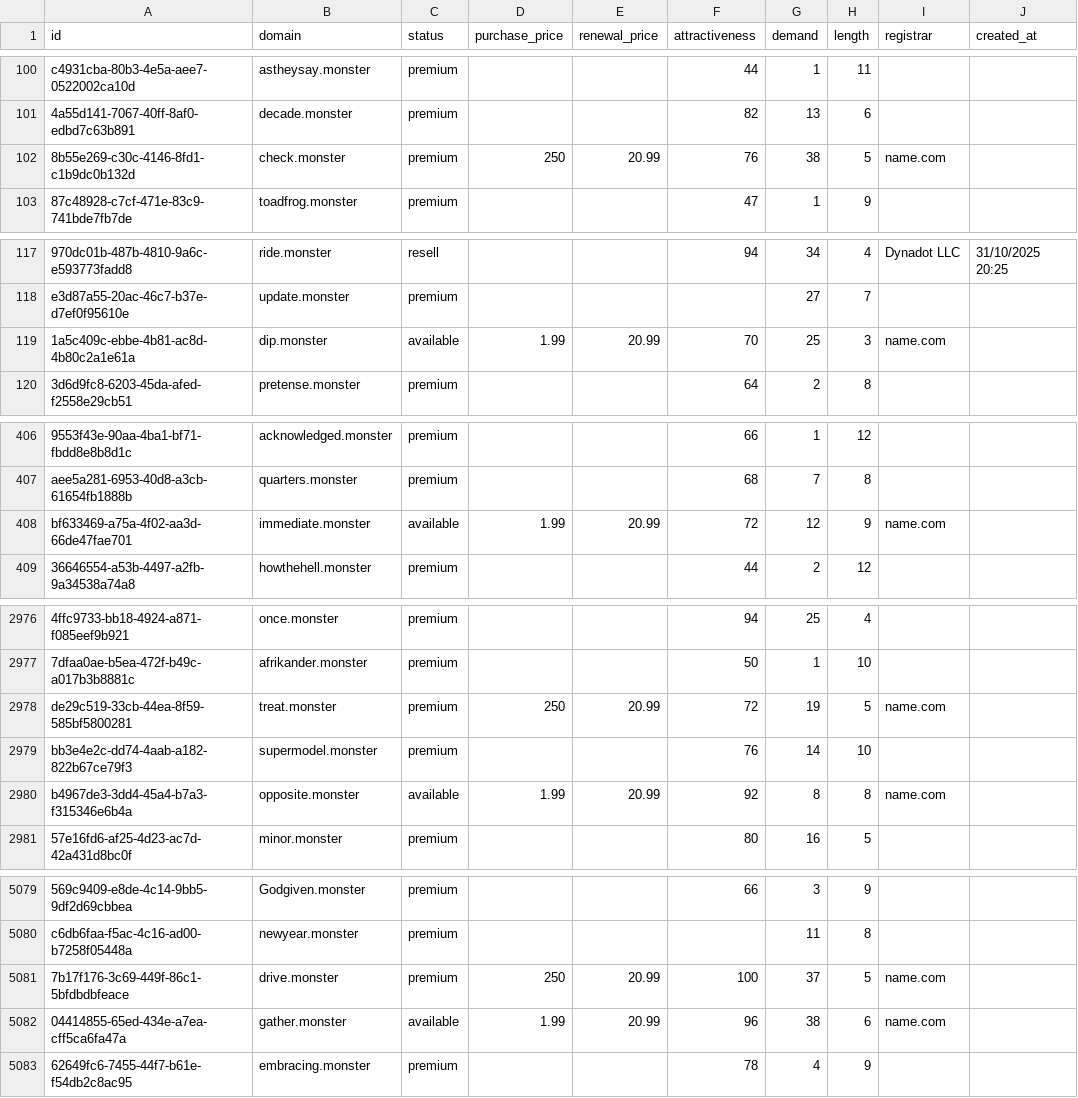
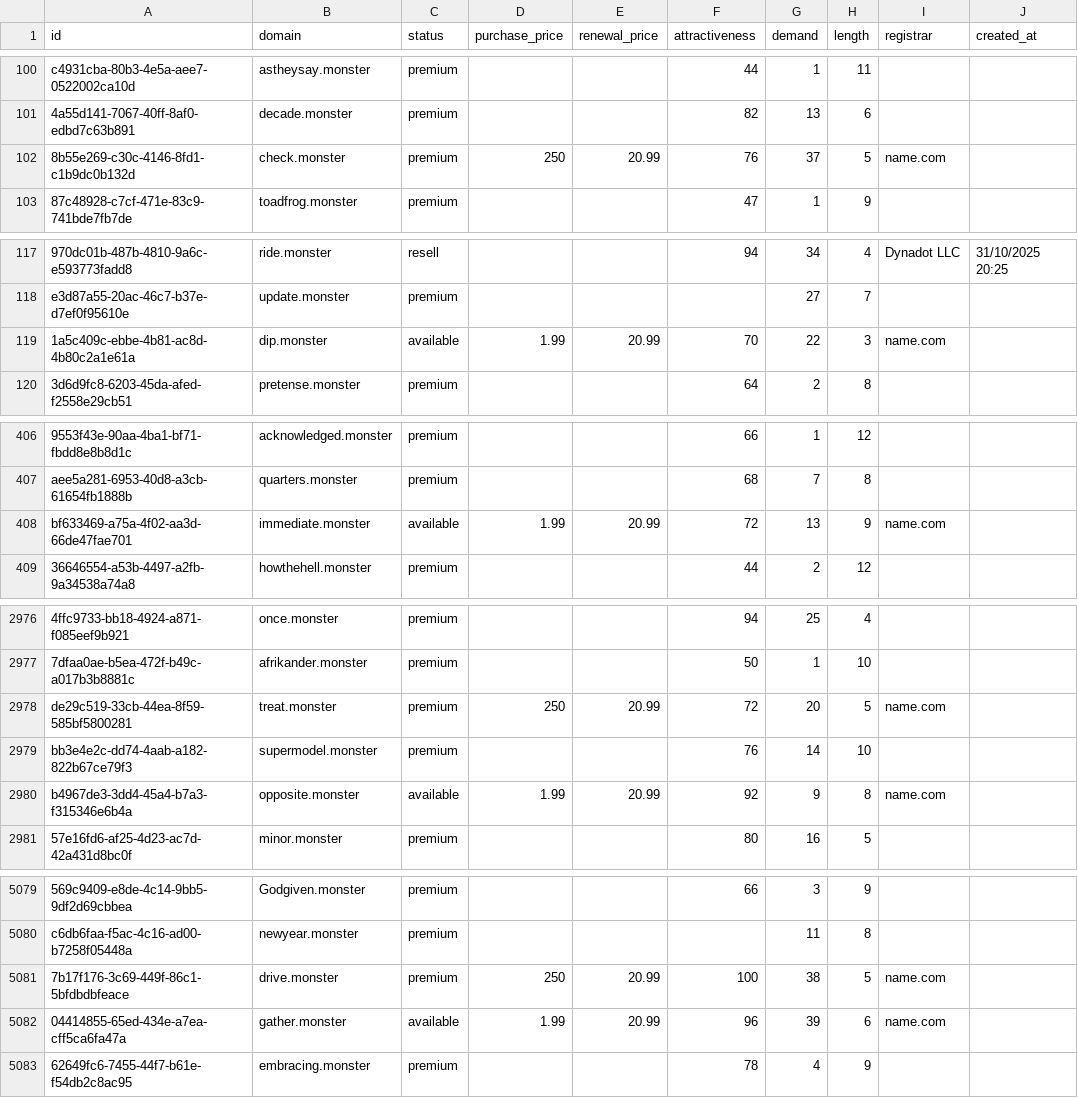
Before and after one commit to UniqueDomains/monster-oneword-domains, a CSV file: monster.csv, drawn as a sheet; only a part is shown, gaps mark what is left out; the diff covers the shown part only; the diff names each change by its address in the sheet, - before the commit and + after, or states it on an @@ line.

Commit message:
Domains update

```diff
--- a/monster.csv
+++ b/monster.csv
-G102 (demand): 38
+G102 (demand): 37
-G119 (demand): 25
+G119 (demand): 22
-G408 (demand): 12
+G408 (demand): 13
-G2978 (demand): 19
+G2978 (demand): 20
-G2980 (demand): 8
+G2980 (demand): 9
-G5081 (demand): 37
+G5081 (demand): 38
-G5082 (demand): 38
+G5082 (demand): 39
```
Also changed, not shown: 69 edited cells elsewhere in this file, 2 other files.
